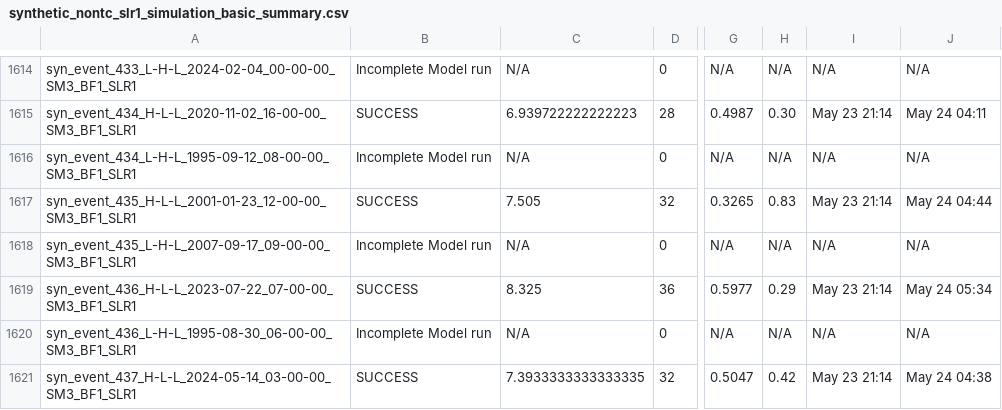
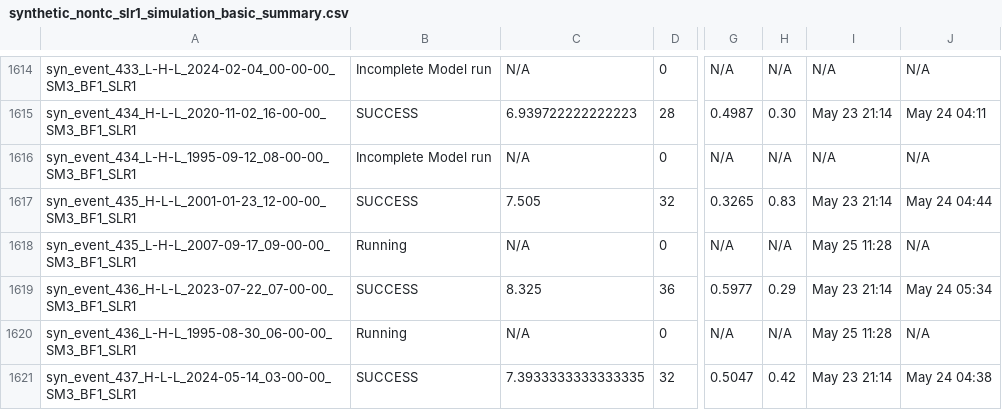
Before and after one commit to akhalid-twi/COJ-production, a CSV file: assets/synthetic_nontc_slr1_simulation_basic_summary.csv, drawn as a sheet; only a part is shown, gaps mark what is left out; the diff covers the shown part only; the diff names each change by its address in the sheet, - before the commit and + after, or states it on an @@ line.

```diff
--- a/assets/synthetic_nontc_slr1_simulation_basic_summary.csv
+++ b/assets/synthetic_nontc_slr1_simulation_basic_summary.csv
-B1618: Incomplete Model run
+B1618: Running
-I1618: N/A
+I1618: May 25 11:28
-B1620: Incomplete Model run
+B1620: Running
-I1620: N/A
+I1620: May 25 11:28
```
Also changed, not shown: 26 edited cells elsewhere in this file, assets/synthetic_nontc_slr1_simulation_HDF_summary.csv.
